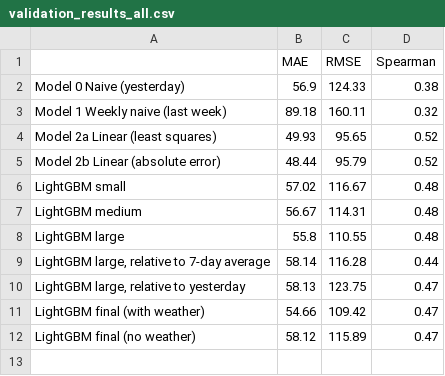
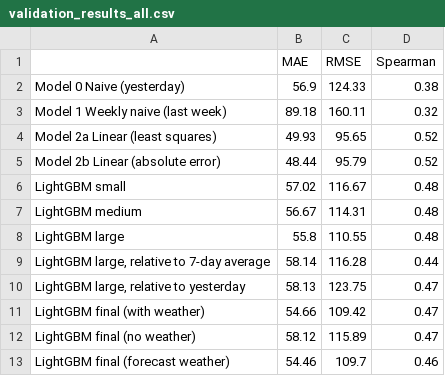
Before and after one commit to Dev-Tiwari06/nz-battery-arbitrage, a CSV file: results/validation_results_all.csv, drawn as a sheet.

Commit message:
Test LightGBM with day-ahead weather forecasts

```diff
--- a/results/validation_results_all.csv
+++ b/results/validation_results_all.csv
@@ -12 +12,2 @@ LightGBM final (with weather),54.66,109.42,0.47
 LightGBM final (no weather),58.12,115.89,0.47
+LightGBM final (forecast weather),54.46,109.7,0.46
```
Also changed, not shown: 3 other files.
